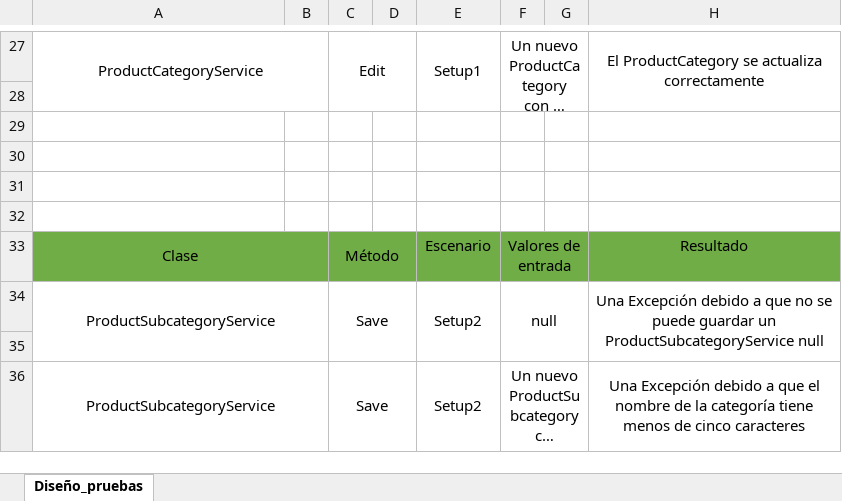
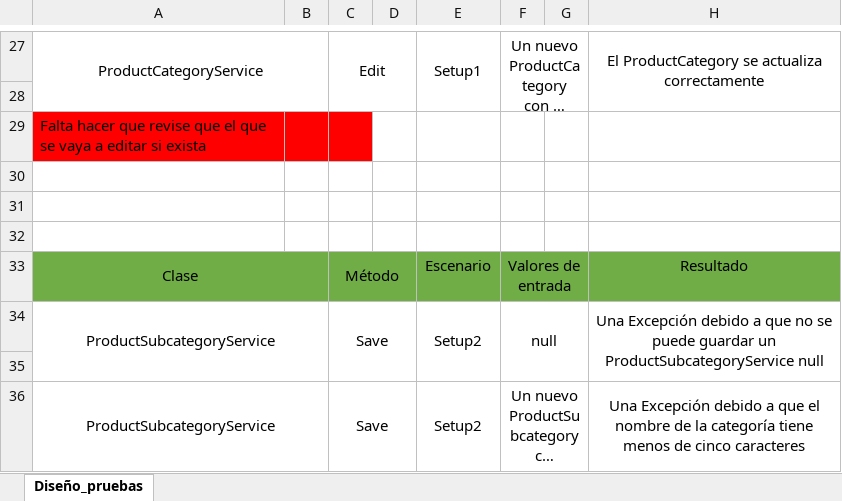
Before and after one commit to MarcoFidelVasquezRivera/Taller1, an Excel workbook: Docs/Diseño de pruebas.xlsx, sheet Diseño_pruebas, drawn as a sheet; only a part is shown, gaps mark what is left out; long unchanged cells end in …; values as stored, in another font and other column widths than the file's, no borders; charts and pictures not drawn; the diff names each change by its address in the sheet, - before the commit and + after, or states it on an @@ line.

```diff
--- a/Docs/Diseño de pruebas.xlsx (sheet Diseño_pruebas)
+++ b/Docs/Diseño de pruebas.xlsx (sheet Diseño_pruebas)
-A29: (empty)
+A29: Falta hacer que revise que el que se vaya a editar si exista
-A29:C29 fill: none
+A29:C29 fill: #FF0000
```
Also changed, not shown: 3 other files.
